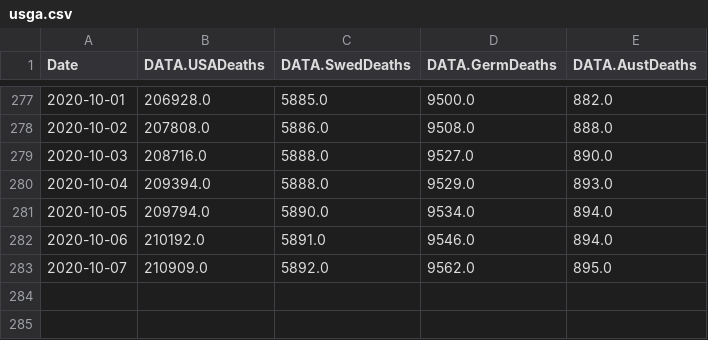
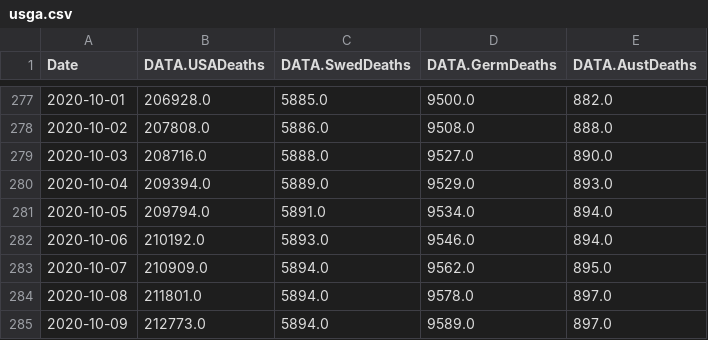
Before and after one commit to freemanbach/Python, a CSV file: python3/examples/usga.csv, drawn as a sheet; only a part is shown, gaps mark what is left out.

```diff
--- a/python3/examples/usga.csv
+++ b/python3/examples/usga.csv
@@ -279,5 +279,7 @@ Date,DATA.USADeaths,DATA.SwedDeaths,DATA.GermDeaths,DATA.AustDeaths
 2020-10-03,208716.0,5888.0,9527.0,890.0
-2020-10-04,209394.0,5888.0,9529.0,893.0
-2020-10-05,209794.0,5890.0,9534.0,894.0
-2020-10-06,210192.0,5891.0,9546.0,894.0
-2020-10-07,210909.0,5892.0,9562.0,895.0
+2020-10-04,209394.0,5889.0,9529.0,893.0
+2020-10-05,209794.0,5891.0,9534.0,894.0
+2020-10-06,210192.0,5893.0,9546.0,894.0
+2020-10-07,210909.0,5894.0,9562.0,895.0
+2020-10-08,211801.0,5894.0,9578.0,897.0
+2020-10-09,212773.0,5894.0,9589.0,897.0
```
Also changed, not shown: python3/examples/usadata.csv, python3/examples/usdata.csv, 1 other file.
